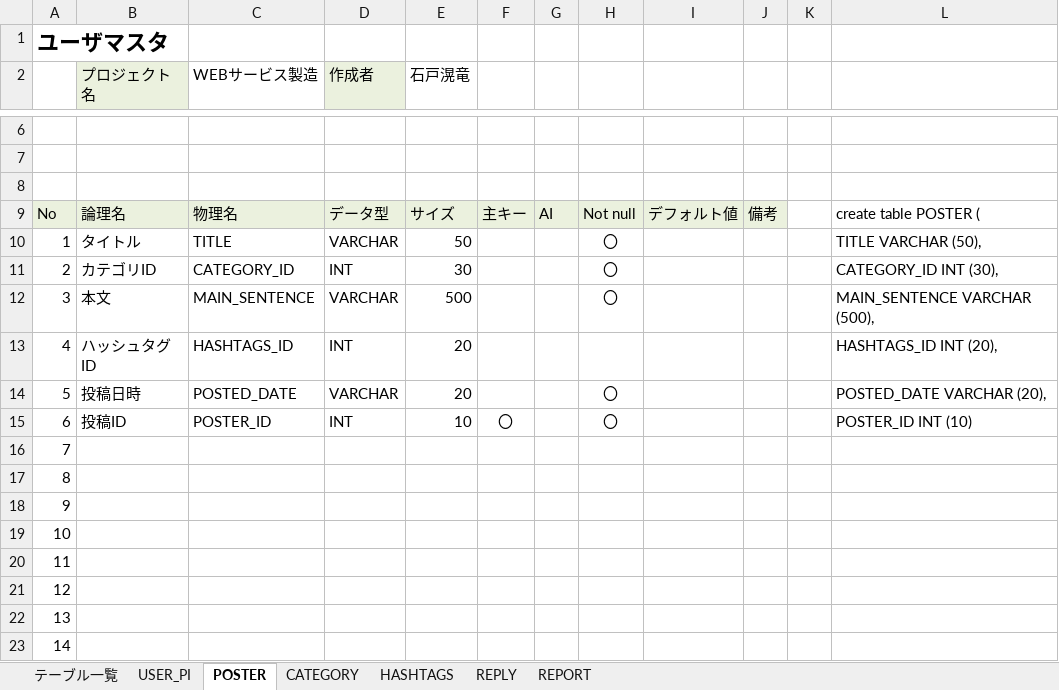
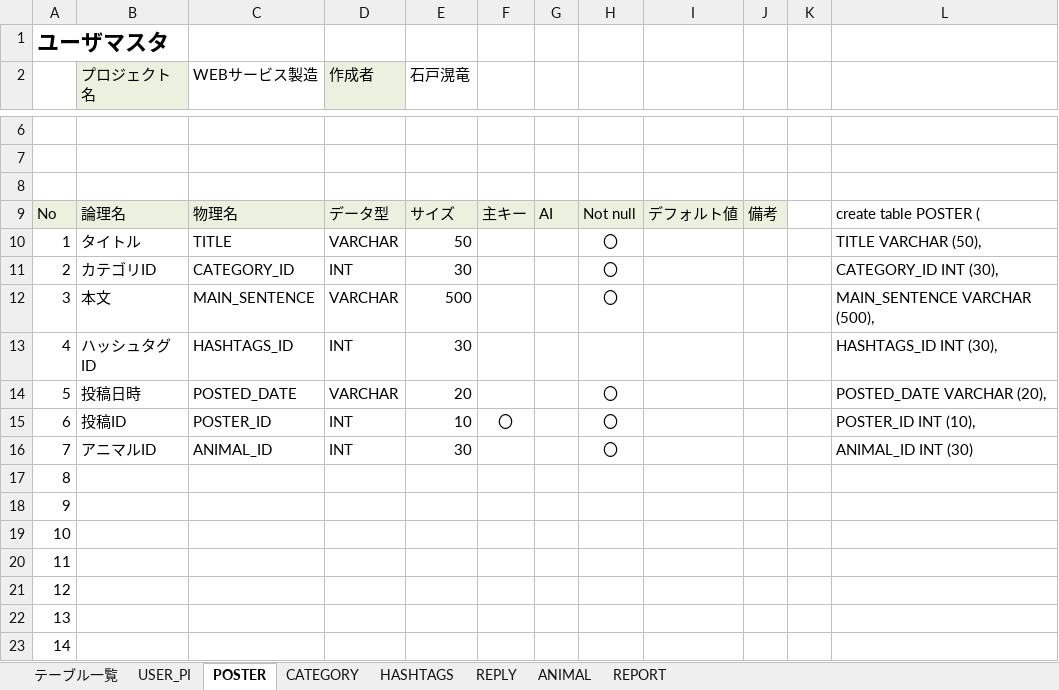
Before and after one commit to dojo2023/D-3, an Excel workbook: doc/DB定義書_D3.xlsx, sheet POSTER, drawn as a sheet; only a part is shown, gaps mark what is left out; values as stored, in another font and other column widths than the file's, no borders; the diff names each change by its address in the sheet, - before the commit and + after, or states it on an @@ line.

```diff
--- a/doc/DB定義書_D3.xlsx (sheet POSTER)
+++ b/doc/DB定義書_D3.xlsx (sheet POSTER)
+sheet tab: ANIMAL
-E13 (石戸滉竜): 20
+E13 (石戸滉竜): 30
-L13: HASHTAGS_ID INT (20),
+L13: HASHTAGS_ID INT (30),
-L15: POSTER_ID INT (10)
+L15: POSTER_ID INT (10),
-B16 (プロジェクト名): (empty)
+B16 (プロジェクト名): アニマルID
-C16 (WEBサービス製造): (empty)
+C16 (WEBサービス製造): ANIMAL_ID
-D16 (作成者): (empty)
+D16 (作成者): INT
-E16 (石戸滉竜): (empty)
+E16 (石戸滉竜): 30
-H16: (empty)
+H16: 〇
-L16: (empty)
+L16: ANIMAL_ID INT (30)
```
Also changed, not shown: sheet REPLY, sheet REPORT, sheet HASHTAGS, sheet CATEGORY, sheet USER_PI.
